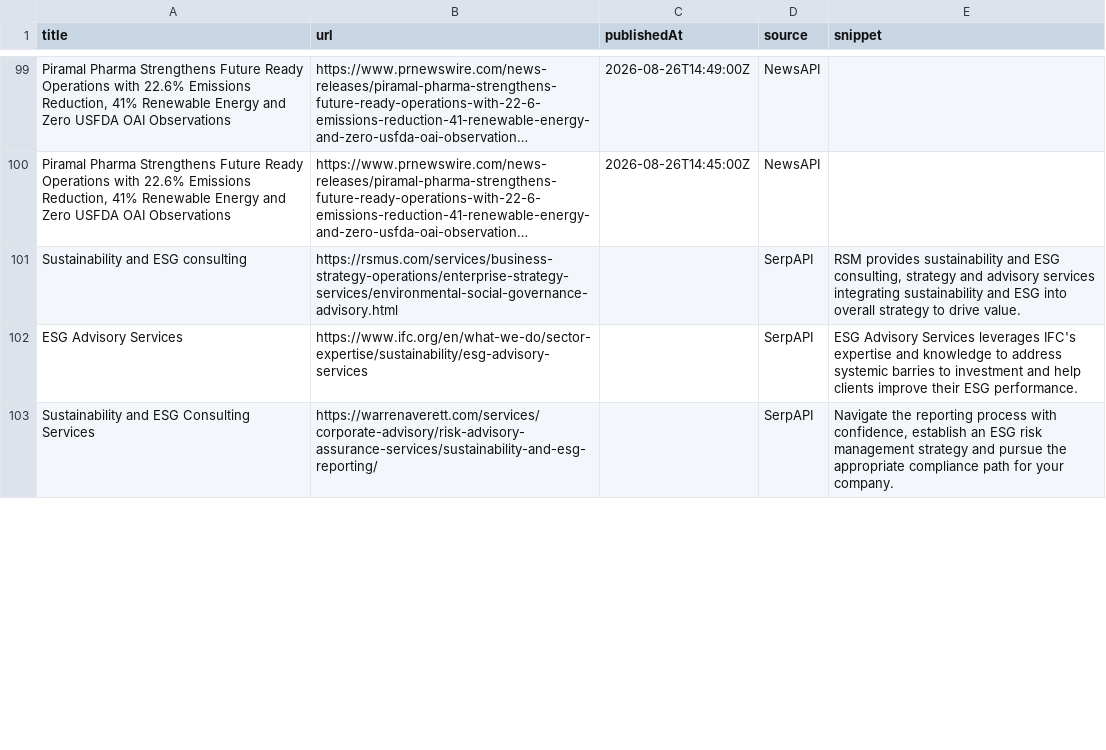
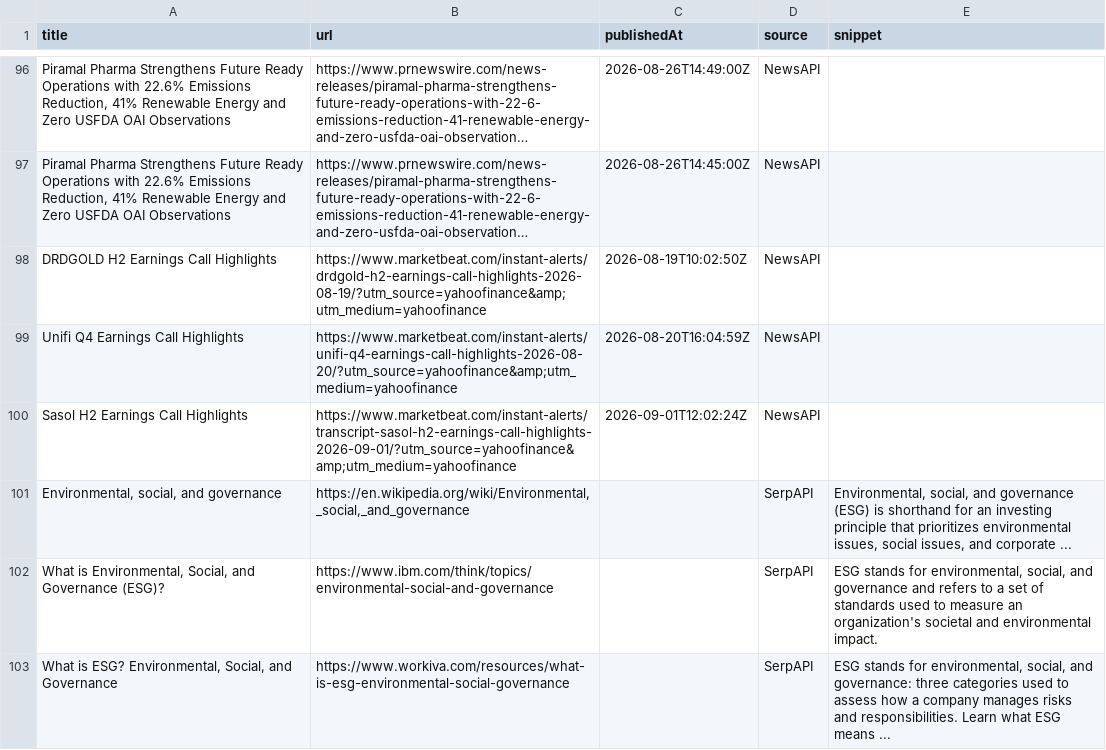
Before and after one commit to media-stack/gb2b-lead-finder, a CSV file: gb2b_leads.csv, drawn as a sheet; only a part is shown, gaps mark what is left out; long unchanged cells end in …; removed rows and columns are numbered as before the commit, all else as after; the diff covers the shown part only; the diff names each change by its address in the sheet, - before the commit and + after, or states it on an @@ line.

```diff
--- a/gb2b_leads.csv
+++ b/gb2b_leads.csv
-row 101: Sustainability and ESG consulting | https://rsmus.com/services/business-strategy-operations/enterprise-strategy-services/environmental-social-governance-advisory.html |  | SerpAPI | RSM provides sustainability and ESG consulting, strategy and advisory services integrating sustainability and ESG into overall strategy to drive value.
-row 102: ESG Advisory Services | https://www.ifc.org/en/what-we-do/sector-expertise/sustainability/esg-advisory-services |  | SerpAPI | ESG Advisory Services leverages IFC's expertise and knowledge to address systemic barries to investment and help clients improve their ESG performance.
+row 98: DRDGOLD H2 Earnings Call Highlights | https://www.marketbeat.com/instant-alerts/drdgold-h2-earnings-call-highlights-2026-08-19/?utm_source=yahoofinance&amp;utm_medium=yahoofinance | 2026-08-19T10:02:50Z | NewsAPI
+row 99: Unifi Q4 Earnings Call Highlights | https://www.marketbeat.com/instant-alerts/unifi-q4-earnings-call-highlights-2026-08-20/?utm_source=yahoofinance&amp;utm_medium=yahoofinance | 2026-08-20T16:04:59Z | NewsAPI
+row 100: Sasol H2 Earnings Call Highlights | https://www.marketbeat.com/instant-alerts/transcript-sasol-h2-earnings-call-highlights-2026-09-01/?utm_source=yahoofinance&amp;utm_medium=yahoofinance | 2026-09-01T12:02:24Z | NewsAPI
+row 101: Environmental, social, and governance | https://en.wikipedia.org/wiki/Environmental,_social,_and_governance |  | SerpAPI | Environmental, social, and governance (ESG) is shorthand for an investing principle that prioritizes environmental issues, social issues, and corporate ...
+row 102: What is Environmental, Social, and Governance (ESG)? | https://www.ibm.com/think/topics/environmental-social-and-governance |  | SerpAPI | ESG stands for environmental, social, and governance and refers to a set of standards used to measure an organization's societal and environmental impact.
-A103 (title): Sustainability and ESG Consulting Services
+A103 (title): What is ESG? Environmental, Social, and Governance
-B103 (url): https://warrenaverett.com/services/corporate-advisory/risk-advisory-assurance-services/sustainability-and-esg-reporting/
+B103 (url): https://www.workiva.com/resources/what-is-esg-environmental-social-governance
-E103 (snippet): Navigate the reporting process with confidence, establish an ESG risk management strategy and pursue the appropriate compliance path for your company.
+E103 (snippet): ESG stands for environmental, social, and governance: three categories used to assess how a company manages risks and responsibilities. Learn what ESG means ...
```
Also changed, not shown: 2 added rows, 7 removed rows, 3 moved rows and 6 edited cells elsewhere in this file.
